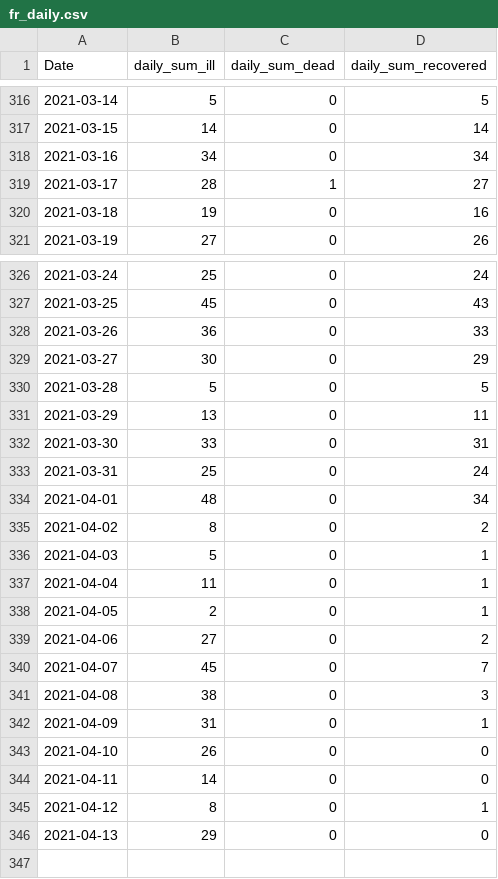
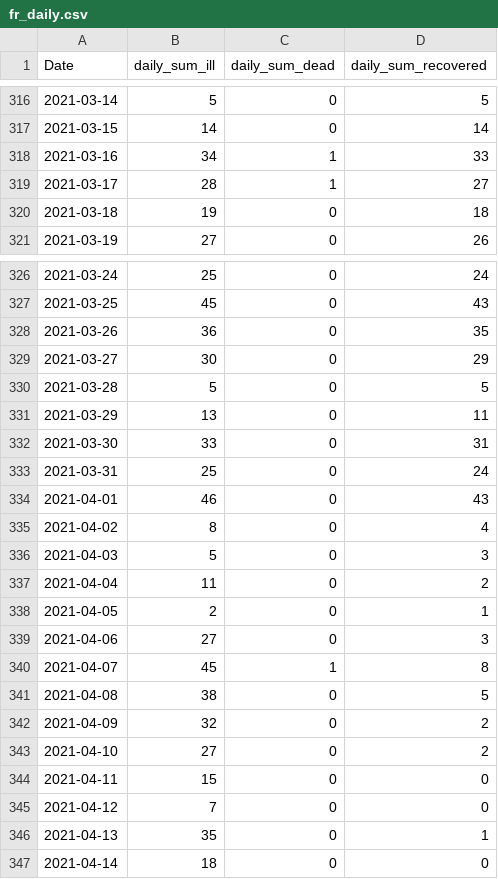
Before and after one commit to stefanreifenberg/svelte_d3_covidFR, a CSV file: public/fr_daily.csv, drawn as a sheet; only a part is shown, gaps mark what is left out.

```diff
--- a/public/fr_daily.csv
+++ b/public/fr_daily.csv
@@ -317,5 +317,5 @@ Date,daily_sum_ill,daily_sum_dead,daily_sum_recovered
 2021-03-15,14,0,14
-2021-03-16,34,0,34
+2021-03-16,34,1,33
 2021-03-17,28,1,27
-2021-03-18,19,0,16
+2021-03-18,19,0,18
 2021-03-19,27,0,26
@@ -327,3 +327,3 @@ Date,daily_sum_ill,daily_sum_dead,daily_sum_recovered
 2021-03-25,45,0,43
-2021-03-26,36,0,33
+2021-03-26,36,0,35
 2021-03-27,30,0,29
@@ -333,14 +333,15 @@ Date,daily_sum_ill,daily_sum_dead,daily_sum_recovered
 2021-03-31,25,0,24
-2021-04-01,48,0,34
-2021-04-02,8,0,2
-2021-04-03,5,0,1
-2021-04-04,11,0,1
+2021-04-01,46,0,43
+2021-04-02,8,0,4
+2021-04-03,5,0,3
+2021-04-04,11,0,2
 2021-04-05,2,0,1
-2021-04-06,27,0,2
-2021-04-07,45,0,7
-2021-04-08,38,0,3
-2021-04-09,31,0,1
-2021-04-10,26,0,0
-2021-04-11,14,0,0
-2021-04-12,8,0,1
-2021-04-13,29,0,0
+2021-04-06,27,0,3
+2021-04-07,45,1,8
+2021-04-08,38,0,5
+2021-04-09,32,0,2
+2021-04-10,27,0,2
+2021-04-11,15,0,0
+2021-04-12,7,0,0
+2021-04-13,35,0,1
+2021-04-14,18,0,0
```
